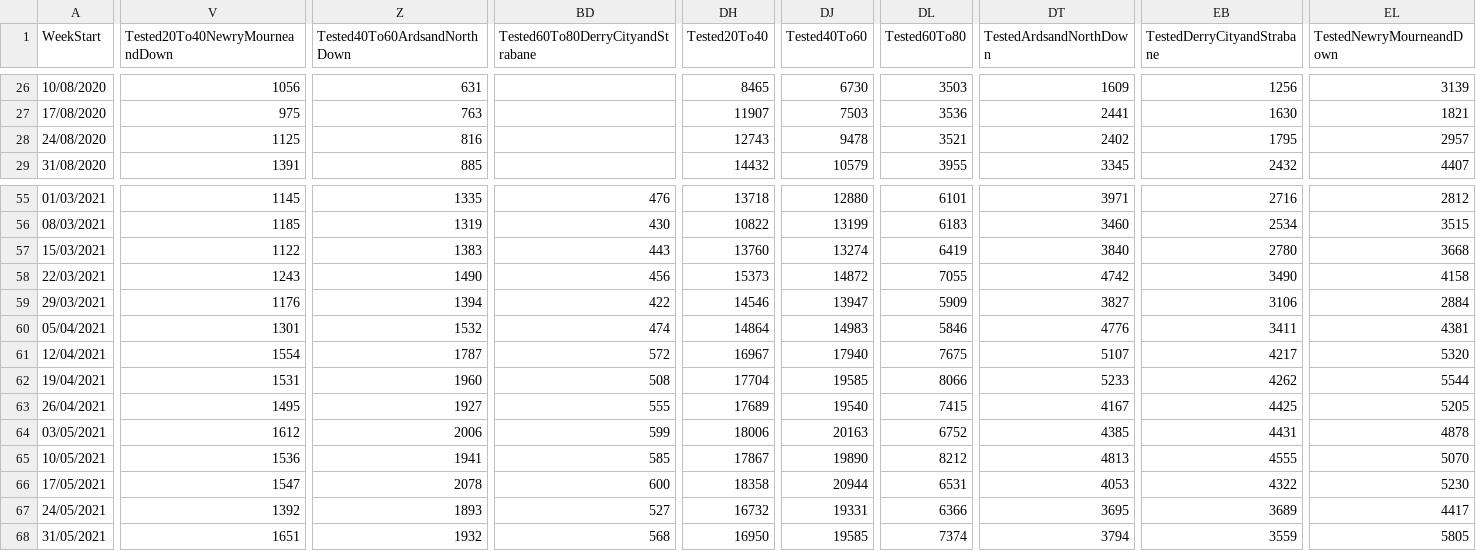
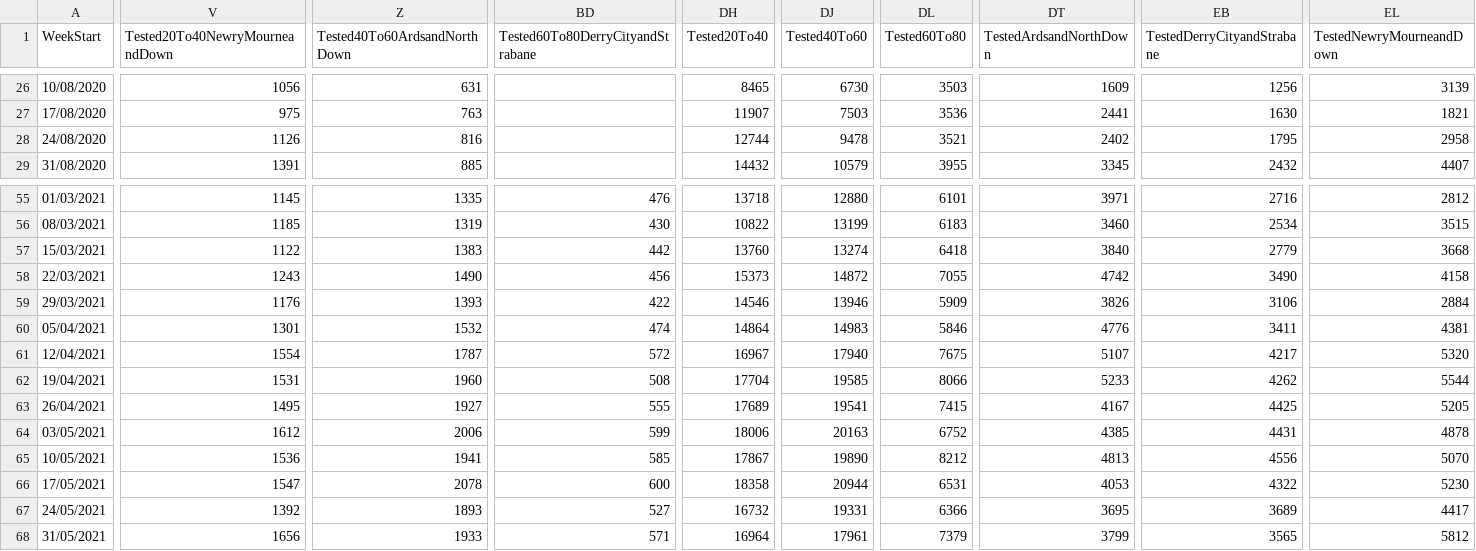
Before and after one commit to CatsAgainstCovid/IrelandCovidData, a CSV file: Outputs/NIDailyReports/NorthenIrelandWeekly.csv, drawn as a sheet; only a part is shown, gaps mark what is left out; the diff covers the shown part only; the diff names each change by its address in the sheet, - before the commit and + after, or states it on an @@ line.

Commit message:
Update

```diff
--- a/Outputs/NIDailyReports/NorthenIrelandWeekly.csv
+++ b/Outputs/NIDailyReports/NorthenIrelandWeekly.csv
-V28 (Tested20To40NewryMourneandDown): 1125
+V28 (Tested20To40NewryMourneandDown): 1126
-DH28 (Tested20To40): 12743
+DH28 (Tested20To40): 12744
-EL28 (TestedNewryMourneandDown): 2957
+EL28 (TestedNewryMourneandDown): 2958
-BD57 (Tested60To80DerryCityandStrabane): 443
+BD57 (Tested60To80DerryCityandStrabane): 442
-DL57 (Tested60To80): 6419
+DL57 (Tested60To80): 6418
-EB57 (TestedDerryCityandStrabane): 2780
+EB57 (TestedDerryCityandStrabane): 2779
-Z59 (Tested40To60ArdsandNorthDown): 1394
+Z59 (Tested40To60ArdsandNorthDown): 1393
-DJ59 (Tested40To60): 13947
+DJ59 (Tested40To60): 13946
-DT59 (TestedArdsandNorthDown): 3827
+DT59 (TestedArdsandNorthDown): 3826
-DJ63 (Tested40To60): 19540
+DJ63 (Tested40To60): 19541
-EB65 (TestedDerryCityandStrabane): 4555
+EB65 (TestedDerryCityandStrabane): 4556
-V68 (Tested20To40NewryMourneandDown): 1651
+V68 (Tested20To40NewryMourneandDown): 1656
-Z68 (Tested40To60ArdsandNorthDown): 1932
+Z68 (Tested40To60ArdsandNorthDown): 1933
-BD68 (Tested60To80DerryCityandStrabane): 568
+BD68 (Tested60To80DerryCityandStrabane): 571
-DH68 (Tested20To40): 16950
+DH68 (Tested20To40): 16964
-DJ68 (Tested40To60): 19585
+DJ68 (Tested40To60): 17961
-DL68 (Tested60To80): 7374
+DL68 (Tested60To80): 7379
-DT68 (TestedArdsandNorthDown): 3794
+DT68 (TestedArdsandNorthDown): 3799
-EB68 (TestedDerryCityandStrabane): 3559
+EB68 (TestedDerryCityandStrabane): 3565
-EL68 (TestedNewryMourneandDown): 5805
+EL68 (TestedNewryMourneandDown): 5812
```
Also changed, not shown: 44 edited cells elsewhere in this file.
